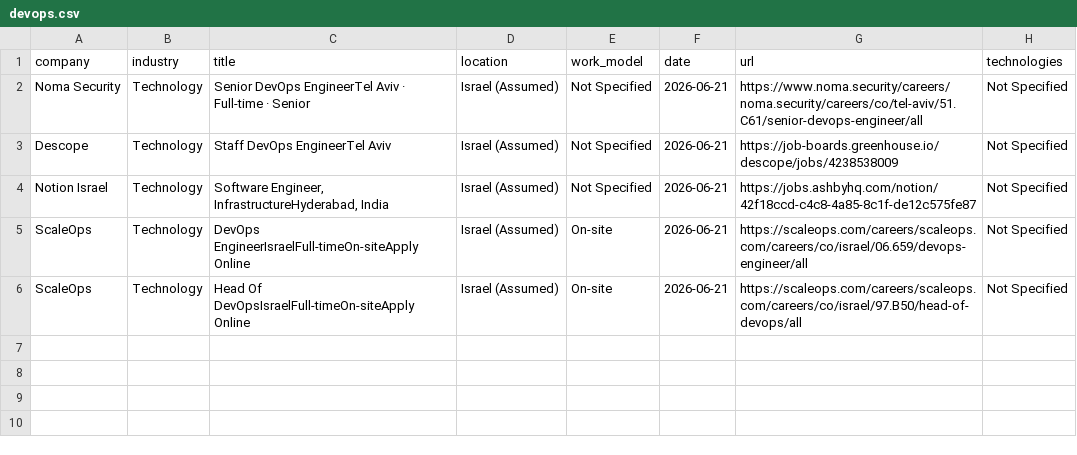
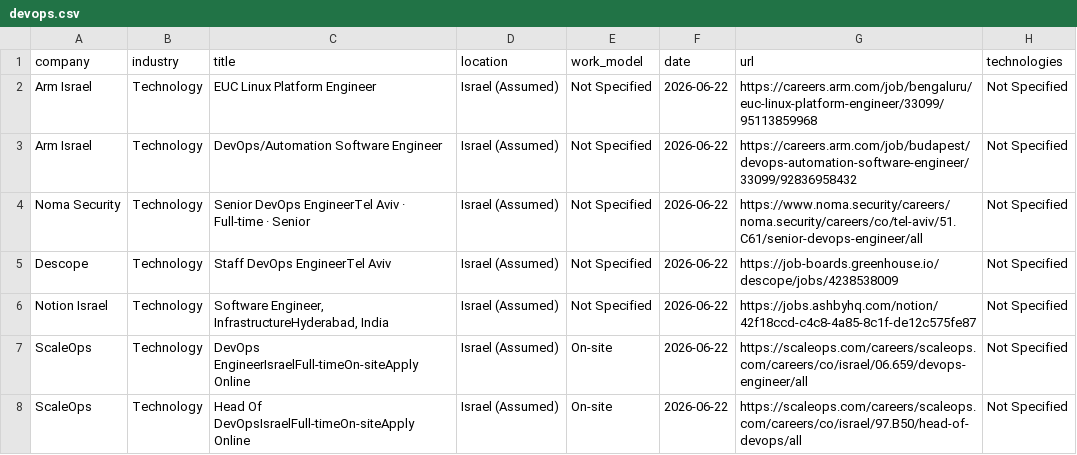
Before and after one commit to SKleeblatt/Kleeblatt-job-board, a CSV file: jobs/devops.csv, drawn as a sheet.

```diff
--- a/jobs/devops.csv
+++ b/jobs/devops.csv
@@ -1,6 +1,8 @@
 company,industry,title,location,work_model,date,url,technologies
-Noma Security,Technology,Senior DevOps EngineerTel Aviv  ·  Full-time  ·  Senior,Israel (Assumed),Not Specified,2026-06-21,https://www.noma.security/careers/noma.security/careers/co/tel-aviv/51.C61/senior-devops-engineer/all,Not Specified
-Descope,Technology,Staff DevOps EngineerTel Aviv,Israel (Assumed),Not Specified,2026-06-21,https://job-boards.greenhouse.io/descope/jobs/4238538009,Not Specified
-Notion Israel,Technology,"Software Engineer, InfrastructureHyderabad, India",Israel (Assumed),Not Specified,2026-06-21,https://jobs.ashbyhq.com/notion/42f18ccd-c4c8-4a85-8c1f-de12c575fe87,Not Specified
-ScaleOps,Technology,DevOps EngineerIsraelFull-timeOn-siteApply Online,Israel (Assumed),On-site,2026-06-21,https://scaleops.com/careers/scaleops.com/careers/co/israel/06.659/devops-engineer/all,Not Specified
-ScaleOps,Technology,Head Of DevOpsIsraelFull-timeOn-siteApply Online,Israel (Assumed),On-site,2026-06-21,https://scaleops.com/careers/scaleops.com/careers/co/israel/97.B50/head-of-devops/all,Not Specified
+Arm Israel,Technology,EUC Linux Platform Engineer,Israel (Assumed),Not Specified,2026-06-22,https://careers.arm.com/job/bengaluru/euc-linux-platform-engineer/33099/95113859968,Not Specified
+Arm Israel,Technology,DevOps/Automation Software Engineer,Israel (Assumed),Not Specified,2026-06-22,https://careers.arm.com/job/budapest/devops-automation-software-engineer/33099/92836958432,Not Specified
+Noma Security,Technology,Senior DevOps EngineerTel Aviv  ·  Full-time  ·  Senior,Israel (Assumed),Not Specified,2026-06-22,https://www.noma.security/careers/noma.security/careers/co/tel-aviv/51.C61/senior-devops-engineer/all,Not Specified
+Descope,Technology,Staff DevOps EngineerTel Aviv,Israel (Assumed),Not Specified,2026-06-22,https://job-boards.greenhouse.io/descope/jobs/4238538009,Not Specified
+Notion Israel,Technology,"Software Engineer, InfrastructureHyderabad, India",Israel (Assumed),Not Specified,2026-06-22,https://jobs.ashbyhq.com/notion/42f18ccd-c4c8-4a85-8c1f-de12c575fe87,Not Specified
+ScaleOps,Technology,DevOps EngineerIsraelFull-timeOn-siteApply Online,Israel (Assumed),On-site,2026-06-22,https://scaleops.com/careers/scaleops.com/careers/co/israel/06.659/devops-engineer/all,Not Specified
+ScaleOps,Technology,Head Of DevOpsIsraelFull-timeOn-siteApply Online,Israel (Assumed),On-site,2026-06-22,https://scaleops.com/careers/scaleops.com/careers/co/israel/97.B50/head-of-devops/all,Not Specified
```
Also changed, not shown: jobs/ai_engineer.csv, jobs/data.csv, 16 other files.
